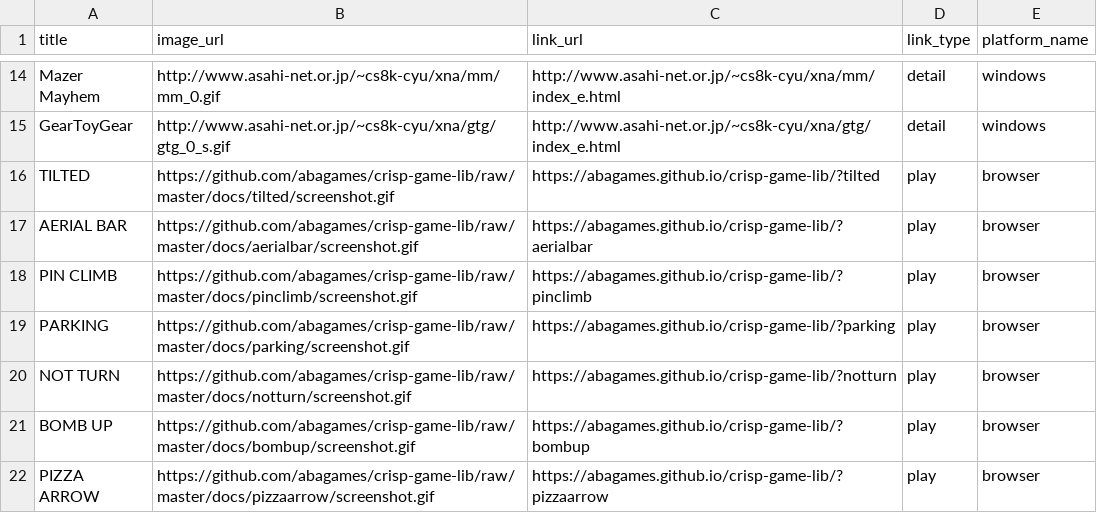
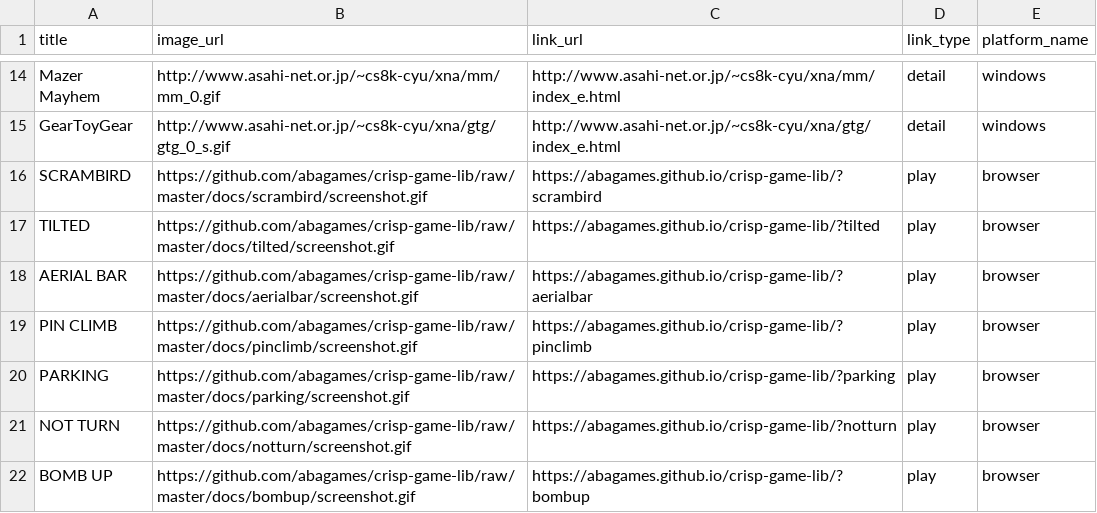
Before and after one commit to abagames/games-web-pages, a CSV file: src/abagames_games.csv, drawn as a sheet; only a part is shown, gaps mark what is left out; the shorter side is filled out with more unchanged rows.

Commit message:
Add game scrambird

```diff
--- a/src/abagames_games.csv
+++ b/src/abagames_games.csv
@@ -15,2 +15,3 @@ Mazer Mayhem,http://www.asahi-net.or.jp/~cs8k-cyu/xna/mm/mm_0.gif,http://www.asa
 GearToyGear,http://www.asahi-net.or.jp/~cs8k-cyu/xna/gtg/gtg_0_s.gif,http://www.asahi-net.or.jp/~cs8k-cyu/xna/gtg/index_e.html,detail,windows
+SCRAMBIRD,https://github.com/abagames/crisp-game-lib/raw/master/docs/scrambird/screenshot.gif,https://abagames.github.io/crisp-game-lib/?scrambird,play,browser
 TILTED,https://github.com/abagames/crisp-game-lib/raw/master/docs/tilted/screenshot.gif,https://abagames.github.io/crisp-game-lib/?tilted,play,browser
```
Also changed, not shown: 2 other files.
